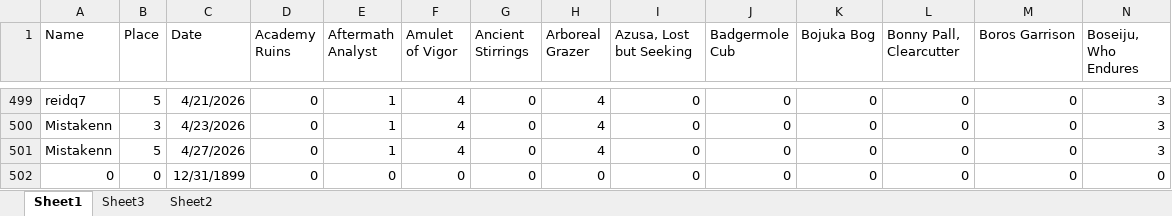
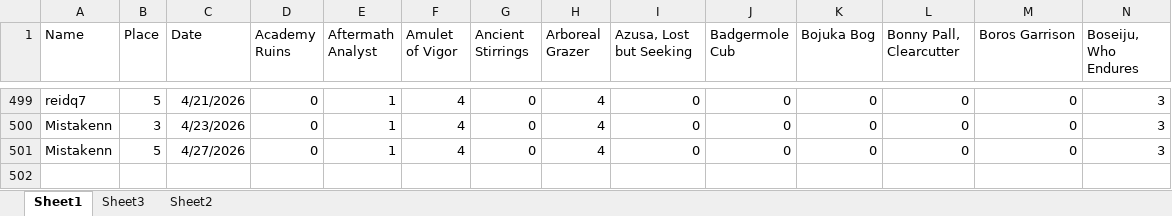
Before and after one commit to TheDrakeHaven/amulet-challenge-hist, an Excel workbook: amulet_chal.xlsx, sheet Sheet1, drawn as a sheet; only a part is shown, gaps mark what is left out; values as stored, in another font and other column widths than the file's, no borders; conditional formats not drawn; rows hold the shown columns only; the diff names each change by its address in the sheet, - before the commit and + after, or states it on an @@ line.

Commit message:
Add files via upload

```diff
--- a/amulet_chal.xlsx (sheet Sheet1)
+++ b/amulet_chal.xlsx (sheet Sheet1)
-row 502: 0 | 0 | 12/31/1899 | 0 | 0 | 0 | 0 | 0 | 0 | 0 | 0 | 0 | 0 | 0
```
